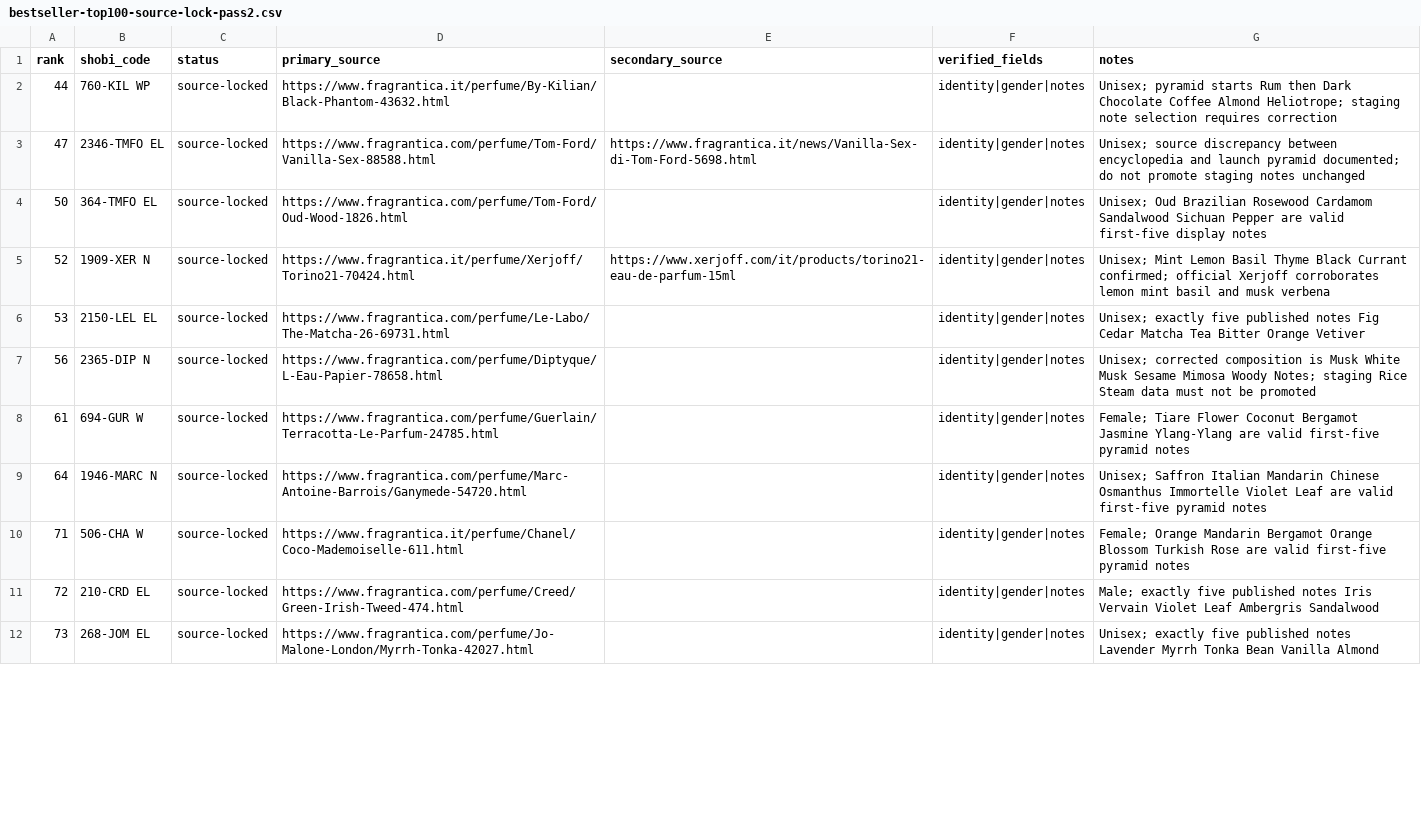
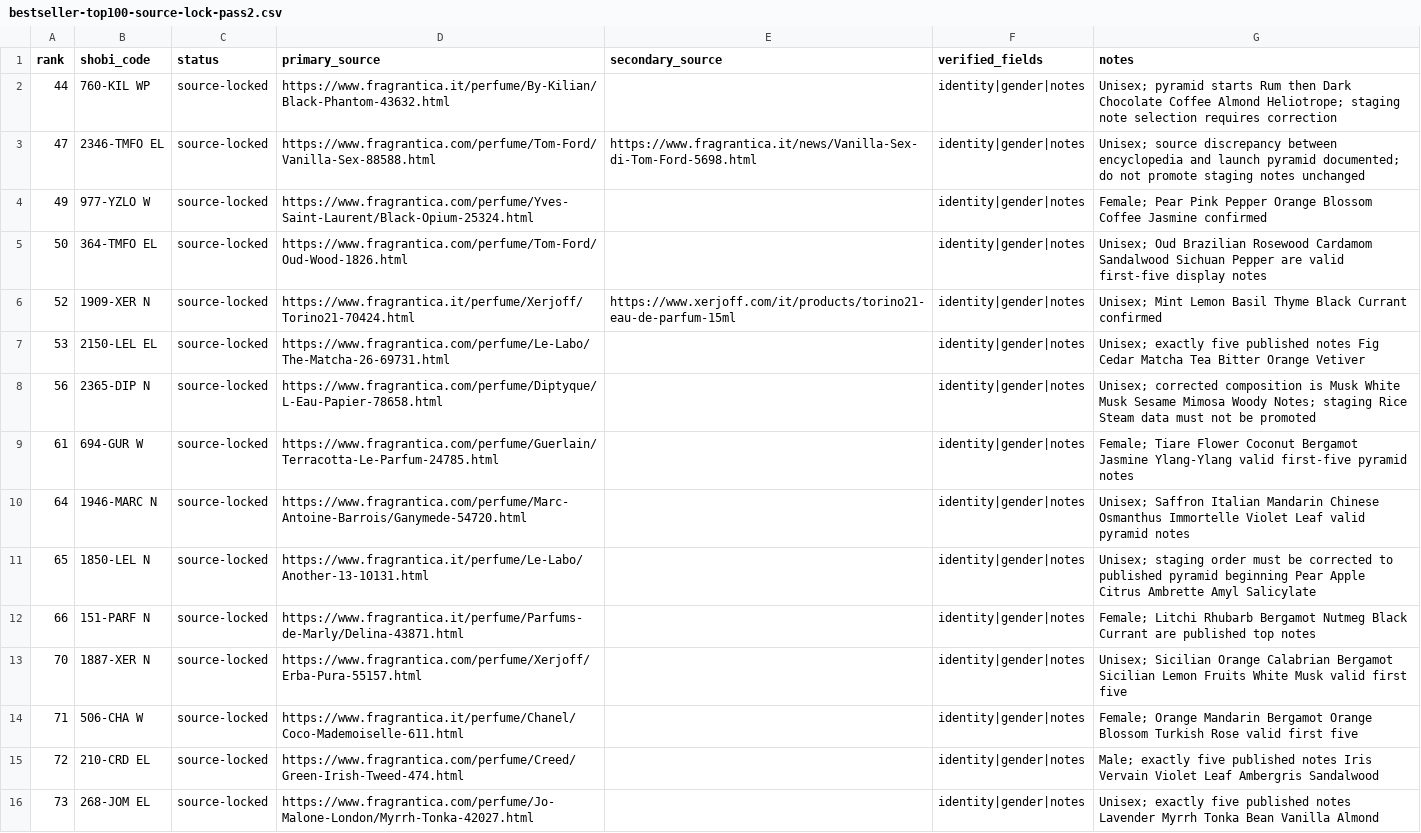
Before and after one commit to MarvvRed/Shobi-Perfume-Inspiration, a CSV file: Shobi Master Database/bestseller-top100-source-lock-pass2.csv, drawn as a sheet; only a part is shown; the diff covers the shown part only.

Commit message:
Source-lock additional Best Seller metadata through rank 95

```diff
--- a/Shobi Master Database/bestseller-top100-source-lock-pass2.csv
+++ b/Shobi Master Database/bestseller-top100-source-lock-pass2.csv
@@ -3,9 +3,13 @@ rank,shobi_code,status,primary_source,secondary_source,verified_fields,notes
 47,2346-TMFO EL,source-locked,https://www.fragrantica.com/perfume/Tom-Ford/Vanilla-Sex-88588.html,https://www.fragrantica.it/news/Vanilla-Sex-di-Tom-Ford-5698.html,identity|gender|notes,Unisex; source discrepancy between encyclopedia and launch pyramid documented; do not promote staging notes unchanged
+49,977-YZLO W,source-locked,https://www.fragrantica.com/perfume/Yves-Saint-Laurent/Black-Opium-25324.html,,identity|gender|notes,Female; Pear Pink Pepper Orange Blossom Coffee Jasmine confirmed
 50,364-TMFO EL,source-locked,https://www.fragrantica.com/perfume/Tom-Ford/Oud-Wood-1826.html,,identity|gender|notes,Unisex; Oud Brazilian Rosewood Cardamom Sandalwood Sichuan Pepper are valid first-five display notes
-52,1909-XER N,source-locked,https://www.fragrantica.it/perfume/Xerjoff/Torino21-70424.html,https://www.xerjoff.com/it/products/torino21-eau-de-parfum-15ml,identity|gender|notes,Unisex; Mint Lemon Basil Thyme Black Currant confirmed; official Xerjoff corroborates lemon mint basil and musk verbena
+52,1909-XER N,source-locked,https://www.fragrantica.it/perfume/Xerjoff/Torino21-70424.html,https://www.xerjoff.com/it/products/torino21-eau-de-parfum-15ml,identity|gender|notes,Unisex; Mint Lemon Basil Thyme Black Currant confirmed
 53,2150-LEL EL,source-locked,https://www.fragrantica.com/perfume/Le-Labo/The-Matcha-26-69731.html,,identity|gender|notes,Unisex; exactly five published notes Fig Cedar Matcha Tea Bitter Orange Vetiver
 56,2365-DIP N,source-locked,https://www.fragrantica.com/perfume/Diptyque/L-Eau-Papier-78658.html,,identity|gender|notes,Unisex; corrected composition is Musk White Musk Sesame Mimosa Woody Notes; staging Rice Steam data must not be promoted
-61,694-GUR W,source-locked,https://www.fragrantica.com/perfume/Guerlain/Terracotta-Le-Parfum-24785.html,,identity|gender|notes,Female; Tiare Flower Coconut Bergamot Jasmine Ylang-Ylang are valid first-five pyramid notes
-64,1946-MARC N,source-locked,https://www.fragrantica.com/perfume/Marc-Antoine-Barrois/Ganymede-54720.html,,identity|gender|notes,Unisex; Saffron Italian Mandarin Chinese Osmanthus Immortelle Violet Leaf are valid first-five pyramid notes
-71,506-CHA W,source-locked,https://www.fragrantica.it/perfume/Chanel/Coco-Mademoiselle-611.html,,identity|gender|notes,Female; Orange Mandarin Bergamot Orange Blossom Turkish Rose are valid first-five pyramid notes
+61,694-GUR W,source-locked,https://www.fragrantica.com/perfume/Guerlain/Terracotta-Le-Parfum-24785.html,,identity|gender|notes,Female; Tiare Flower Coconut Bergamot Jasmine Ylang-Ylang valid first-five pyramid notes
+64,1946-MARC N,source-locked,https://www.fragrantica.com/perfume/Marc-Antoine-Barrois/Ganymede-54720.html,,identity|gender|notes,Unisex; Saffron Italian Mandarin Chinese Osmanthus Immortelle Violet Leaf valid pyramid notes
+65,1850-LEL N,source-locked,https://www.fragrantica.it/perfume/Le-Labo/Another-13-10131.html,,identity|gender|notes,Unisex; staging order must be corrected to published pyramid beginning Pear Apple Citrus Ambrette Amyl Salicylate
+66,151-PARF N,source-locked,https://www.fragrantica.it/perfume/Parfums-de-Marly/Delina-43871.html,,identity|gender|notes,Female; Litchi Rhubarb Bergamot Nutmeg Black Currant are published top notes
+70,1887-XER N,source-locked,https://www.fragrantica.com/perfume/Xerjoff/Erba-Pura-55157.html,,identity|gender|notes,Unisex; Sicilian Orange Calabrian Bergamot Sicilian Lemon Fruits White Musk valid first five
+71,506-CHA W,source-locked,https://www.fragrantica.it/perfume/Chanel/Coco-Mademoiselle-611.html,,identity|gender|notes,Female; Orange Mandarin Bergamot Orange Blossom Turkish Rose valid first five
 72,210-CRD EL,source-locked,https://www.fragrantica.com/perfume/Creed/Green-Irish-Tweed-474.html,,identity|gender|notes,Male; exactly five published notes Iris Vervain Violet Leaf Ambergris Sandalwood
```
Also changed, not shown: 8 added rows and 1 edited cell elsewhere in this file.
